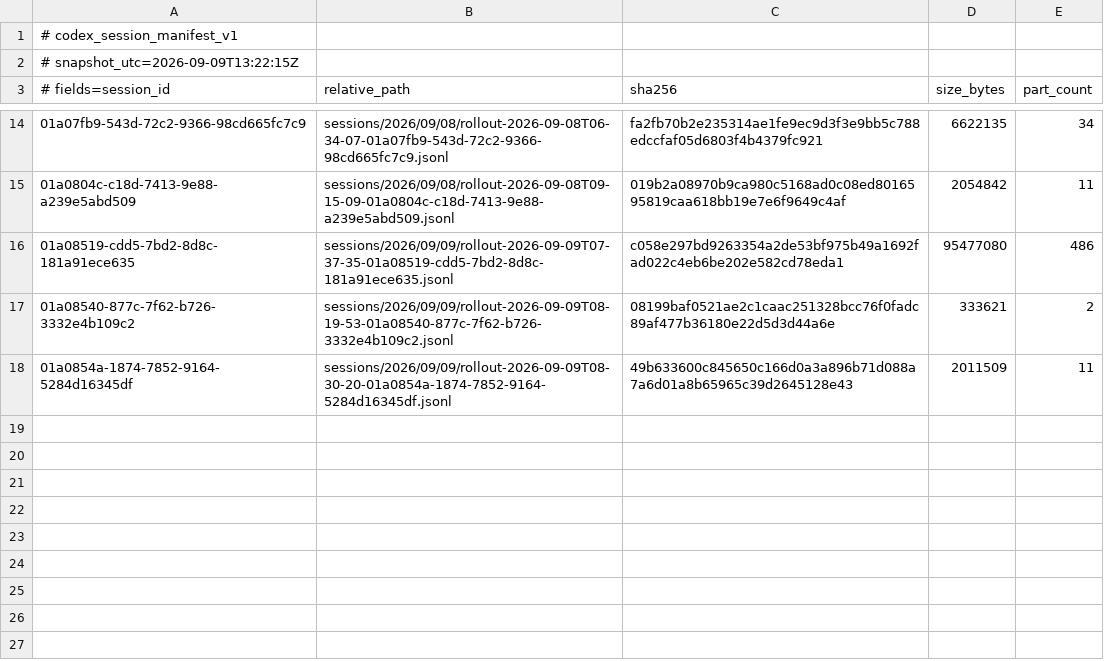
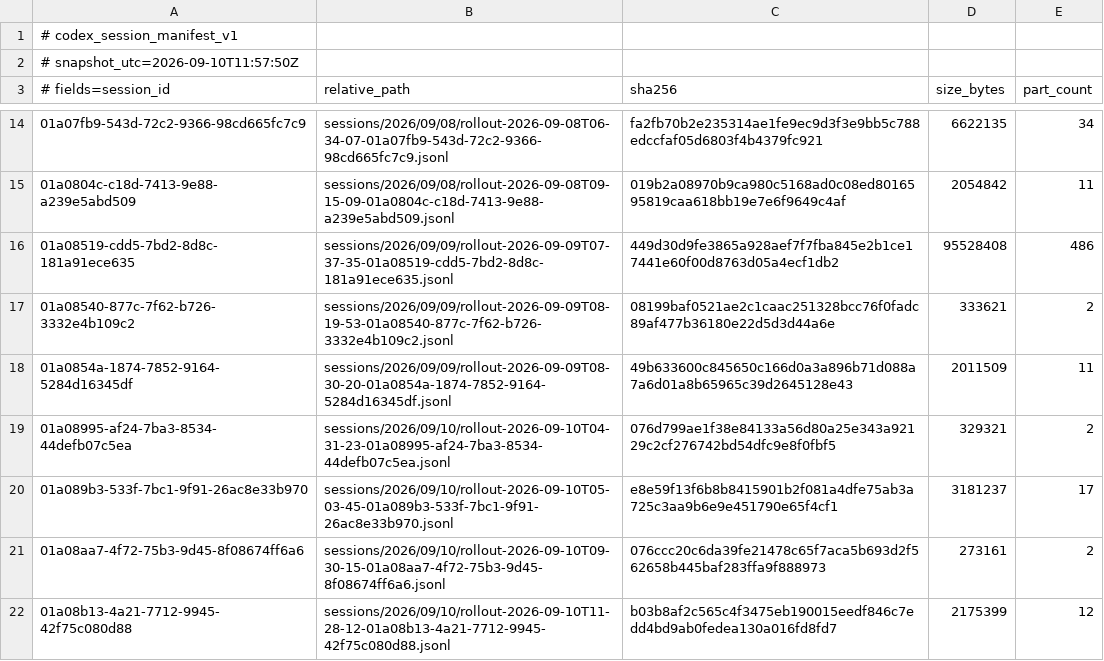
Before and after one commit to QuiverDance/codex-backup, a TSV file: .codex/session_manifest.tsv, drawn as a sheet; only a part is shown, gaps mark what is left out.

```diff
--- a/.codex/session_manifest.tsv
+++ b/.codex/session_manifest.tsv
@@ -1,3 +1,3 @@
 # codex_session_manifest_v1
-# snapshot_utc=2026-09-09T13:22:15Z
+# snapshot_utc=2026-09-10T11:57:50Z
 # fields=session_id	relative_path	sha256	size_bytes	part_count
@@ -15,4 +15,8 @@
 01a0804c-c18d-7413-9e88-a239e5abd509	sessions/2026/09/08/rollout-2026-09-08T09-15-09-01a0804c-c18d-7413-9e88-a239e5abd509.jsonl	019b2a08970b9ca980c5168ad0c08ed8016595819caa618bb19e7e6f9649c4af	2054842	11
-01a08519-cdd5-7bd2-8d8c-181a91ece635	sessions/2026/09/09/rollout-2026-09-09T07-37-35-01a08519-cdd5-7bd2-8d8c-181a91ece635.jsonl	c058e297bd9263354a2de53bf975b49a1692fad022c4eb6be202e582cd78eda1	95477080	486
+01a08519-cdd5-7bd2-8d8c-181a91ece635	sessions/2026/09/09/rollout-2026-09-09T07-37-35-01a08519-cdd5-7bd2-8d8c-181a91ece635.jsonl	449d30d9fe3865a928aef7f7fba845e2b1ce17441e60f00d8763d05a4ecf1db2	95528408	486
 01a08540-877c-7f62-b726-3332e4b109c2	sessions/2026/09/09/rollout-2026-09-09T08-19-53-01a08540-877c-7f62-b726-3332e4b109c2.jsonl	08199baf0521ae2c1caac251328bcc76f0fadc89af477b36180e22d5d3d44a6e	333621	2
 01a0854a-1874-7852-9164-5284d16345df	sessions/2026/09/09/rollout-2026-09-09T08-30-20-01a0854a-1874-7852-9164-5284d16345df.jsonl	49b633600c845650c166d0a3a896b71d088a7a6d01a8b65965c39d2645128e43	2011509	11
+01a08995-af24-7ba3-8534-44defb07c5ea	sessions/2026/09/10/rollout-2026-09-10T04-31-23-01a08995-af24-7ba3-8534-44defb07c5ea.jsonl	076d799ae1f38e84133a56d80a25e343a92129c2cf276742bd54dfc9e8f0fbf5	329321	2
+01a089b3-533f-7bc1-9f91-26ac8e33b970	sessions/2026/09/10/rollout-2026-09-10T05-03-45-01a089b3-533f-7bc1-9f91-26ac8e33b970.jsonl	e8e59f13f6b8b8415901b2f081a4dfe75ab3a725c3aa9b6e9e451790e65f4cf1	3181237	17
+01a08aa7-4f72-75b3-9d45-8f08674ff6a6	sessions/2026/09/10/rollout-2026-09-10T09-30-15-01a08aa7-4f72-75b3-9d45-8f08674ff6a6.jsonl	076ccc20c6da39fe21478c65f7aca5b693d2f562658b445baf283ffa9f888973	273161	2
+01a08b13-4a21-7712-9945-42f75c080d88	sessions/2026/09/10/rollout-2026-09-10T11-28-12-01a08b13-4a21-7712-9945-42f75c080d88.jsonl	b03b8af2c565c4f3475eb190015eedf846c7edd4bd9ab0fedea130a016fd8fd7	2175399	12
```
Also changed, not shown: 35 other files.
